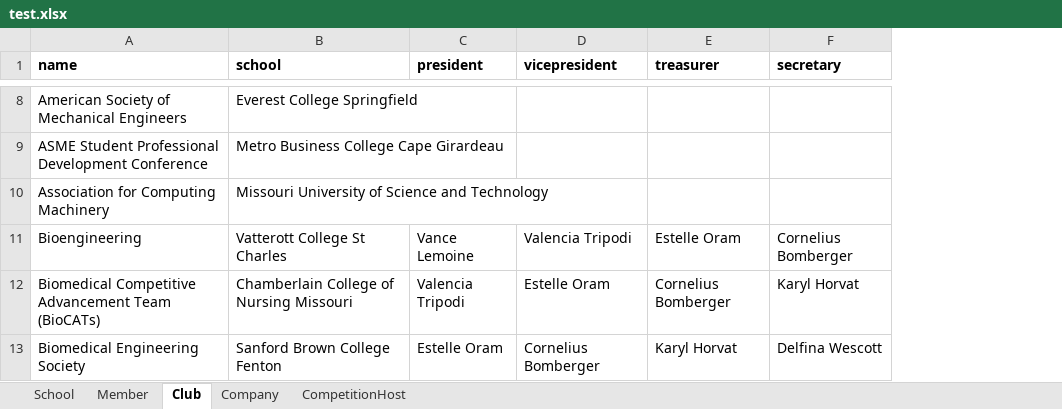
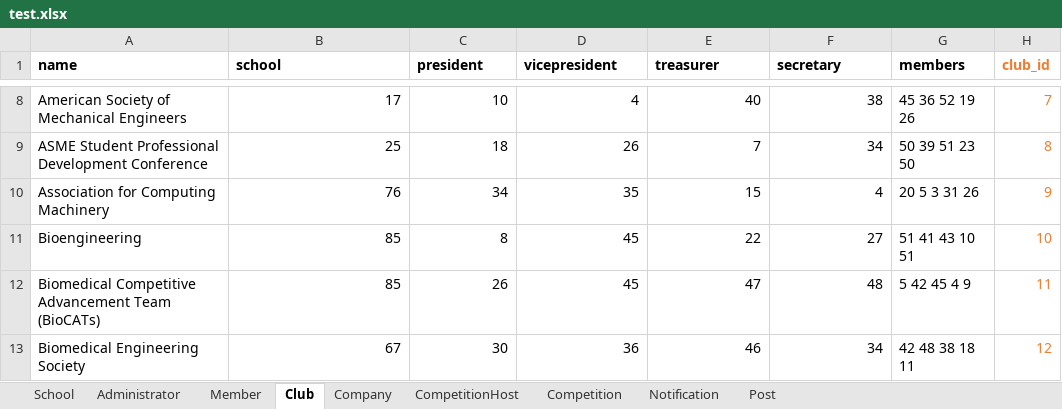
Before and after one commit to shlucker/csc, an Excel workbook: test.xlsx, sheet Club, drawn as a sheet; only a part is shown, gaps mark what is left out; values as stored, in another font and other column widths than the file's, no borders; the diff covers the shown part only; the diff names each change by its address in the sheet, - before the commit and + after, or states it on an @@ line.

```diff
--- a/test.xlsx (sheet Club)
+++ b/test.xlsx (sheet Club)
+sheet tab: Administrator
+sheet tab: Competition
+sheet tab: Notification
+sheet tab: Post
+column G (members), rows 8-13: 45 36 52 19 26 | 50 39 51 23 50 | 20 5 3 31 26 | 51 41 43 10 51 | 5 42 45 4 9 | 42 48 38 18 11
+column H (club_id), rows 8-13: 7 | 8 | 9 | 10 | 11 | 12
-B8 (school): Everest College Springfield
+B8 (school): 17
-C8 (president): (empty)
+C8 (president): 10
-D8 (vicepresident): (empty)
+D8 (vicepresident): 4
-E8 (treasurer): (empty)
+E8 (treasurer): 40
-F8 (secretary): (empty)
+F8 (secretary): 38
-B9 (school): Metro Business College Cape Girardeau
+B9 (school): 25
-C9 (president): (empty)
+C9 (president): 18
-D9 (vicepresident): (empty)
+D9 (vicepresident): 26
-E9 (treasurer): (empty)
+E9 (treasurer): 7
-F9 (secretary): (empty)
+F9 (secretary): 34
-B10 (school): Missouri University of Science and Technology
+B10 (school): 76
-C10 (president): (empty)
+C10 (president): 34
-D10 (vicepresident): (empty)
+D10 (vicepresident): 35
-E10 (treasurer): (empty)
+E10 (treasurer): 15
-F10 (secretary): (empty)
+F10 (secretary): 4
-B11 (school): Vatterott College St Charles
+B11 (school): 85
-C11 (president): Vance Lemoine
+C11 (president): 8
-D11 (vicepresident): Valencia Tripodi
+D11 (vicepresident): 45
-E11 (treasurer): Estelle Oram
+E11 (treasurer): 22
-F11 (secretary): Cornelius Bomberger
+F11 (secretary): 27
-B12 (school): Chamberlain College of Nursing Missouri
+B12 (school): 85
-C12 (president): Valencia Tripodi
+C12 (president): 26
-D12 (vicepresident): Estelle Oram
+D12 (vicepresident): 45
-E12 (treasurer): Cornelius Bomberger
+E12 (treasurer): 47
-F12 (secretary): Karyl Horvat
+F12 (secretary): 48
-B13 (school): Sanford Brown College Fenton
+B13 (school): 67
-C13 (president): Estelle Oram
+C13 (president): 30
-D13 (vicepresident): Cornelius Bomberger
+D13 (vicepresident): 36
-E13 (treasurer): Karyl Horvat
+E13 (treasurer): 46
-F13 (secretary): Delfina Wescott
+F13 (secretary): 34
```
Also changed, not shown: 121 edited cells elsewhere in this sheet, sheet Member, sheet CompetitionHost, sheet Company, sheet School, 33 other files.
